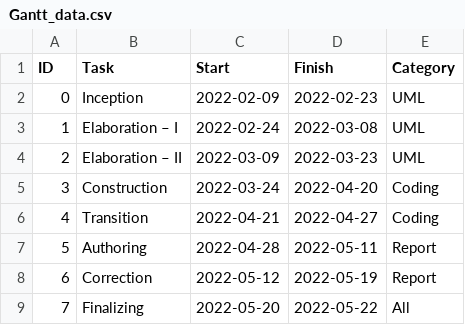
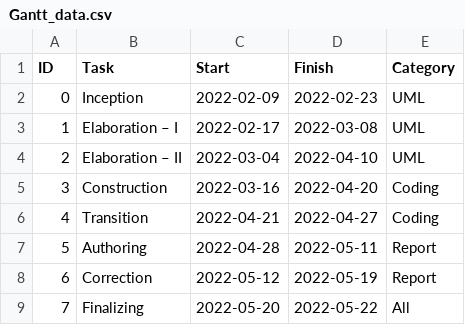
Before and after one commit to IAmGregorJ/BRIAN_Code, a CSV file: Scripts/Gantt_data.csv, drawn as a sheet.

```diff
--- a/Scripts/Gantt_data.csv
+++ b/Scripts/Gantt_data.csv
@@ -2,5 +2,5 @@ ID,Task,Start,Finish,Category
 0,Inception,2022-02-09,2022-02-23,UML
-1,Elaboration – I,2022-02-24,2022-03-08,UML
-2,Elaboration – II,2022-03-09,2022-03-23,UML
-3,Construction,2022-03-24,2022-04-20,Coding
+1,Elaboration – I,2022-02-17,2022-03-08,UML
+2,Elaboration – II,2022-03-04,2022-04-10,UML
+3,Construction,2022-03-16,2022-04-20,Coding
 4,Transition,2022-04-21,2022-04-27,Coding
```
Also changed, not shown: 29 other files.
